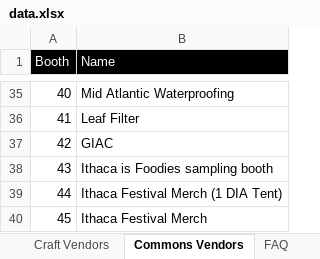
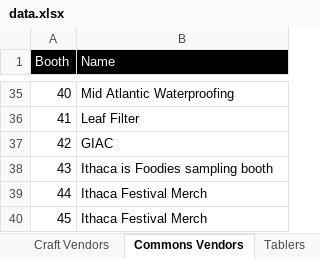
Before and after one commit to thinktopography/ifestmobile, an Excel workbook: src/scripts/import/data.xlsx, sheet Commons Vendors, drawn as a sheet; only a part is shown, gaps mark what is left out; values as stored, in another font and other column widths than the file's, no borders; charts and pictures not drawn; the diff covers the shown part only; the diff names each change by its address in the sheet, - before the commit and + after, or states it on an @@ line.

Commit message:
updating sponsors, adding tablers

```diff
--- a/src/scripts/import/data.xlsx (sheet Commons Vendors)
+++ b/src/scripts/import/data.xlsx (sheet Commons Vendors)
+sheet tab: Tablers
-B39 (Name): Ithaca Festival Merch (1 DIA Tent)
+B39 (Name): Ithaca Festival Merch
```
Also changed, not shown: 13 edited cells elsewhere in this sheet, sheet Events, sheet Performances, charts or pictures, 48 other files.
